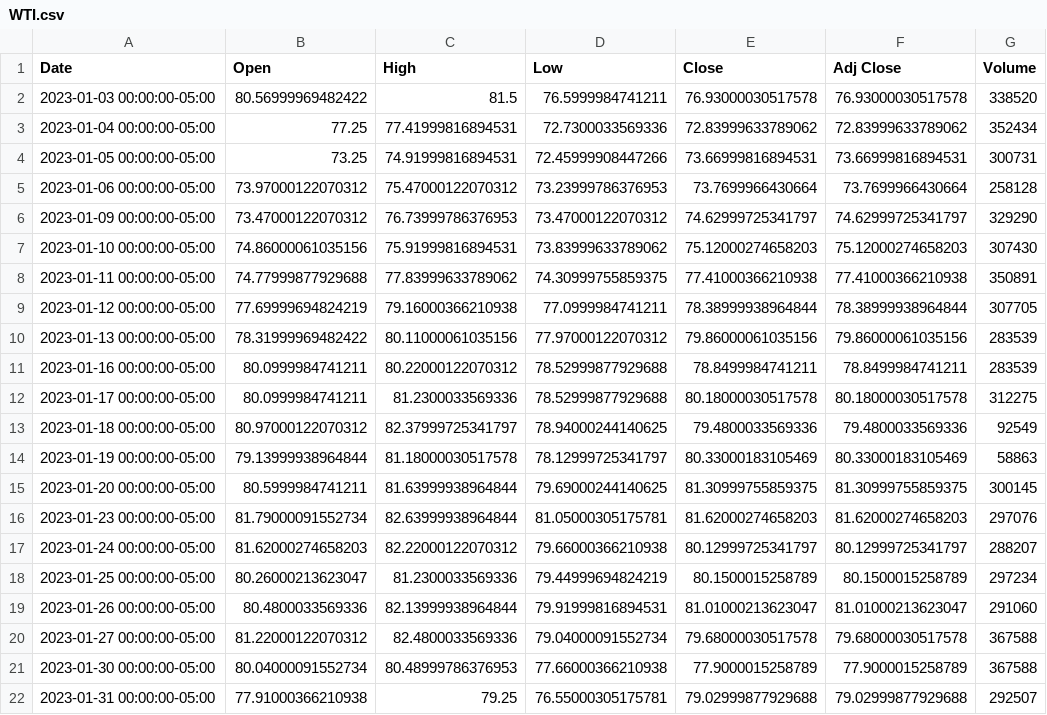
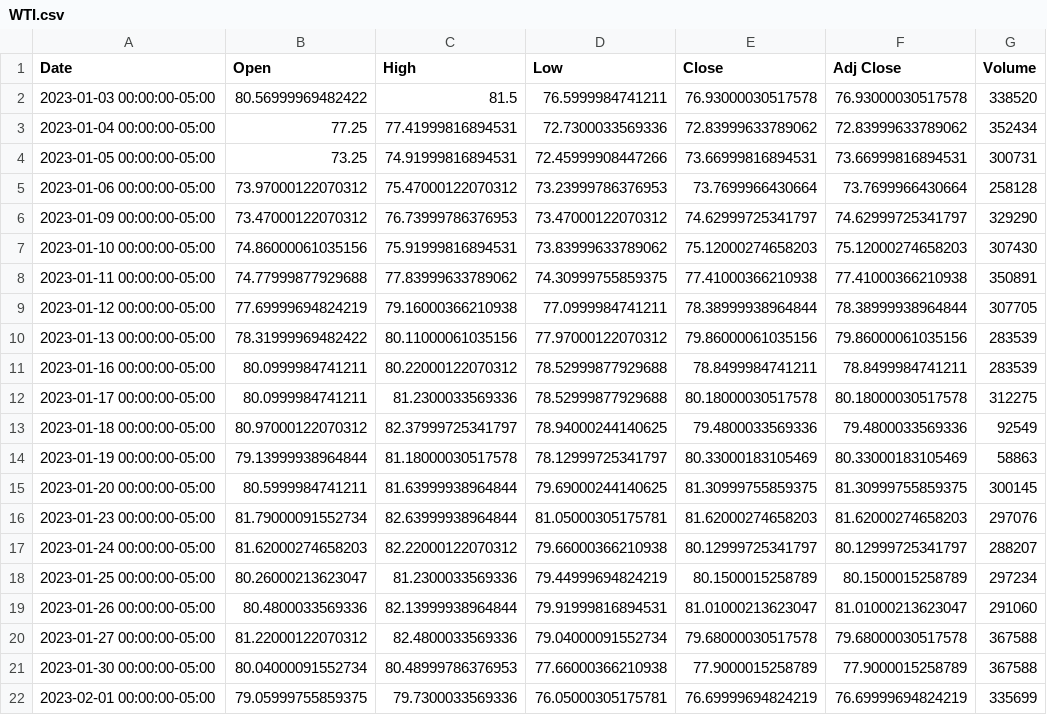
Before and after one commit to ParkHyunWoo-961012/Final_Auto_Report, a CSV file: data/WTI.csv, drawn as a sheet.

```diff
--- a/data/WTI.csv
+++ b/data/WTI.csv
@@ -21,2 +21,2 @@ Date,Open,High,Low,Close,Adj Close,Volume
 2023-01-30 00:00:00-05:00,80.04000091552734,80.48999786376953,77.66000366210938,77.9000015258789,77.9000015258789,367588
-2023-01-31 00:00:00-05:00,77.91000366210938,79.25,76.55000305175781,79.02999877929688,79.02999877929688,292507
+2023-02-01 00:00:00-05:00,79.05999755859375,79.7300033569336,76.05000305175781,76.69999694824219,76.69999694824219,335699
```
Also changed, not shown: data/stock_price.csv, data/국내지수.csv, 3 other files.
